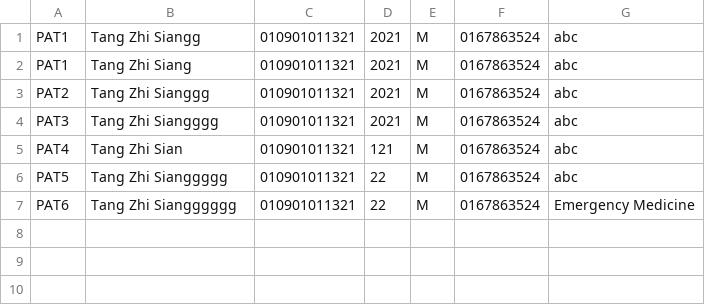
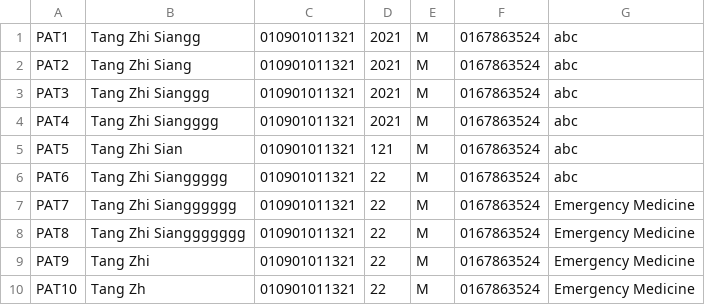
Before and after one commit to siangztang/SimpleHealthCareSystem, a CSV file: demo/src/main/java/com/example/db/patient.csv, drawn as a sheet.

```diff
--- a/demo/src/main/java/com/example/db/patient.csv
+++ b/demo/src/main/java/com/example/db/patient.csv
@@ -1,7 +1,10 @@
 PAT1,Tang Zhi Siangg,010901011321,2021,M,0167863524,abc
-PAT1,Tang Zhi Siang,010901011321,2021,M,0167863524,abc
-PAT2,Tang Zhi Sianggg,010901011321,2021,M,0167863524,abc
-PAT3,Tang Zhi Siangggg,010901011321,2021,M,0167863524,abc
-PAT4,Tang Zhi Sian,010901011321,121,M,0167863524,abc
-PAT5,Tang Zhi Sianggggg,010901011321,22,M,0167863524,abc
-PAT6,Tang Zhi Siangggggg,010901011321,22,M,0167863524,Emergency Medicine
+PAT2,Tang Zhi Siang,010901011321,2021,M,0167863524,abc
+PAT3,Tang Zhi Sianggg,010901011321,2021,M,0167863524,abc
+PAT4,Tang Zhi Siangggg,010901011321,2021,M,0167863524,abc
+PAT5,Tang Zhi Sian,010901011321,121,M,0167863524,abc
+PAT6,Tang Zhi Sianggggg,010901011321,22,M,0167863524,abc
+PAT7,Tang Zhi Siangggggg,010901011321,22,M,0167863524,Emergency Medicine
+PAT8,Tang Zhi Sianggggggg,010901011321,22,M,0167863524,Emergency Medicine
+PAT9,Tang Zhi ,010901011321,22,M,0167863524,Emergency Medicine
+PAT10,Tang Zh,010901011321,22,M,0167863524,Emergency Medicine
```
Also changed, not shown: demo/target/classes/com/example/db/patient.csv, 17 other files.
